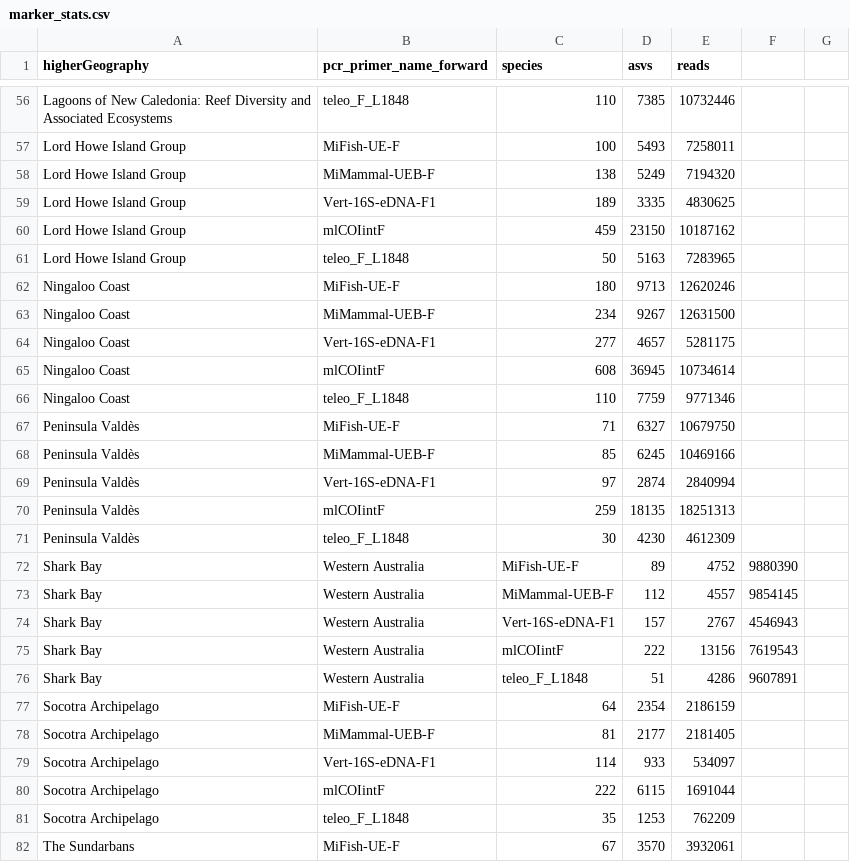
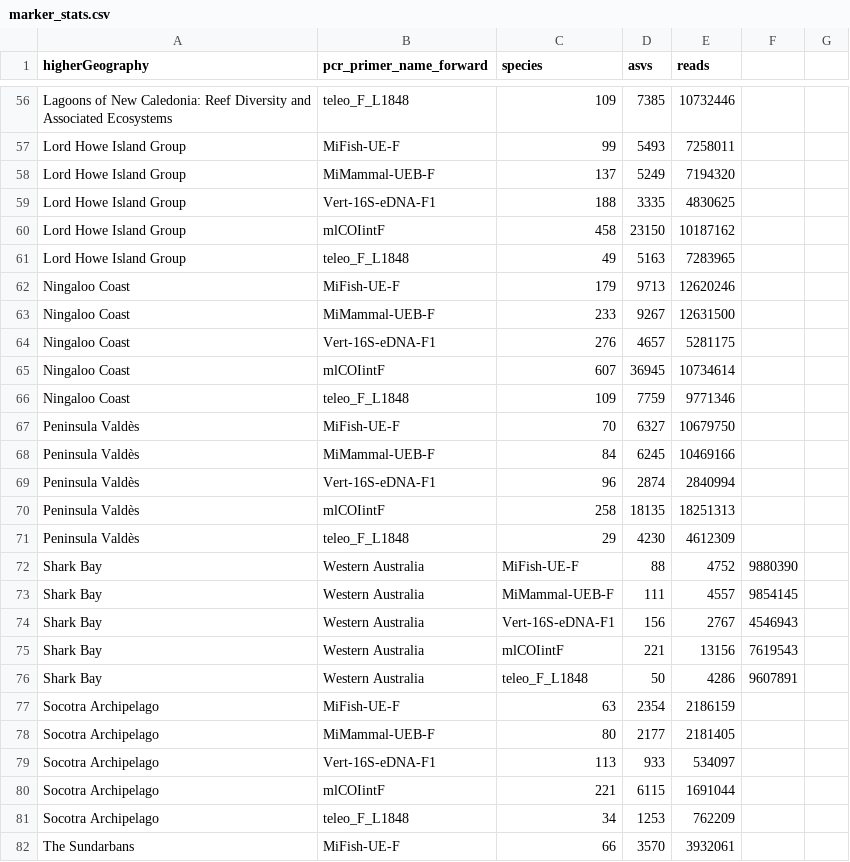
Before and after one commit to iobis/edna-analysis-summaries, a CSV file: results/marker_stats.csv, drawn as a sheet; only a part is shown, gaps mark what is left out; the diff covers the shown part only; the diff names each change by its address in the sheet, - before the commit and + after, or states it on an @@ line.

Commit message:
fix for no species

```diff
--- a/results/marker_stats.csv
+++ b/results/marker_stats.csv
-C56 (species): 110
+C56 (species): 109
-C57 (species): 100
+C57 (species): 99
-C58 (species): 138
+C58 (species): 137
-C59 (species): 189
+C59 (species): 188
-C60 (species): 459
+C60 (species): 458
-C61 (species): 50
+C61 (species): 49
-C62 (species): 180
+C62 (species): 179
-C63 (species): 234
+C63 (species): 233
-C64 (species): 277
+C64 (species): 276
-C65 (species): 608
+C65 (species): 607
-C66 (species): 110
+C66 (species): 109
-C67 (species): 71
+C67 (species): 70
-C68 (species): 85
+C68 (species): 84
-C69 (species): 97
+C69 (species): 96
-C70 (species): 259
+C70 (species): 258
-C71 (species): 30
+C71 (species): 29
-D72 (asvs): 89
+D72 (asvs): 88
-D73 (asvs): 112
+D73 (asvs): 111
-D74 (asvs): 157
+D74 (asvs): 156
-D75 (asvs): 222
+D75 (asvs): 221
-D76 (asvs): 51
+D76 (asvs): 50
-C77 (species): 64
+C77 (species): 63
-C78 (species): 81
+C78 (species): 80
-C79 (species): 114
+C79 (species): 113
-C80 (species): 222
+C80 (species): 221
-C81 (species): 35
+C81 (species): 34
-C82 (species): 67
+C82 (species): 66
```
Also changed, not shown: 73 edited cells elsewhere in this file, results/stats.csv, 2 other files.
